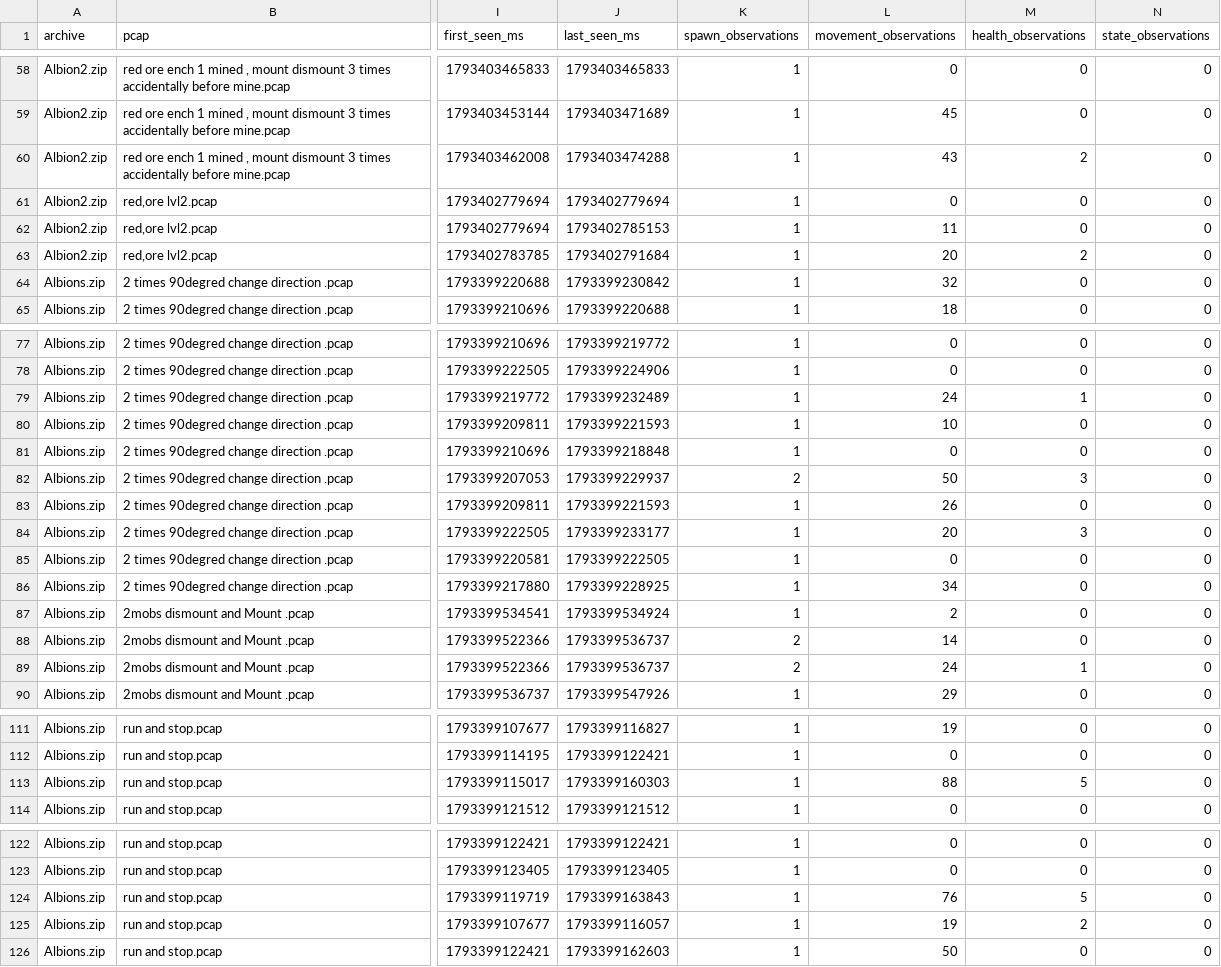
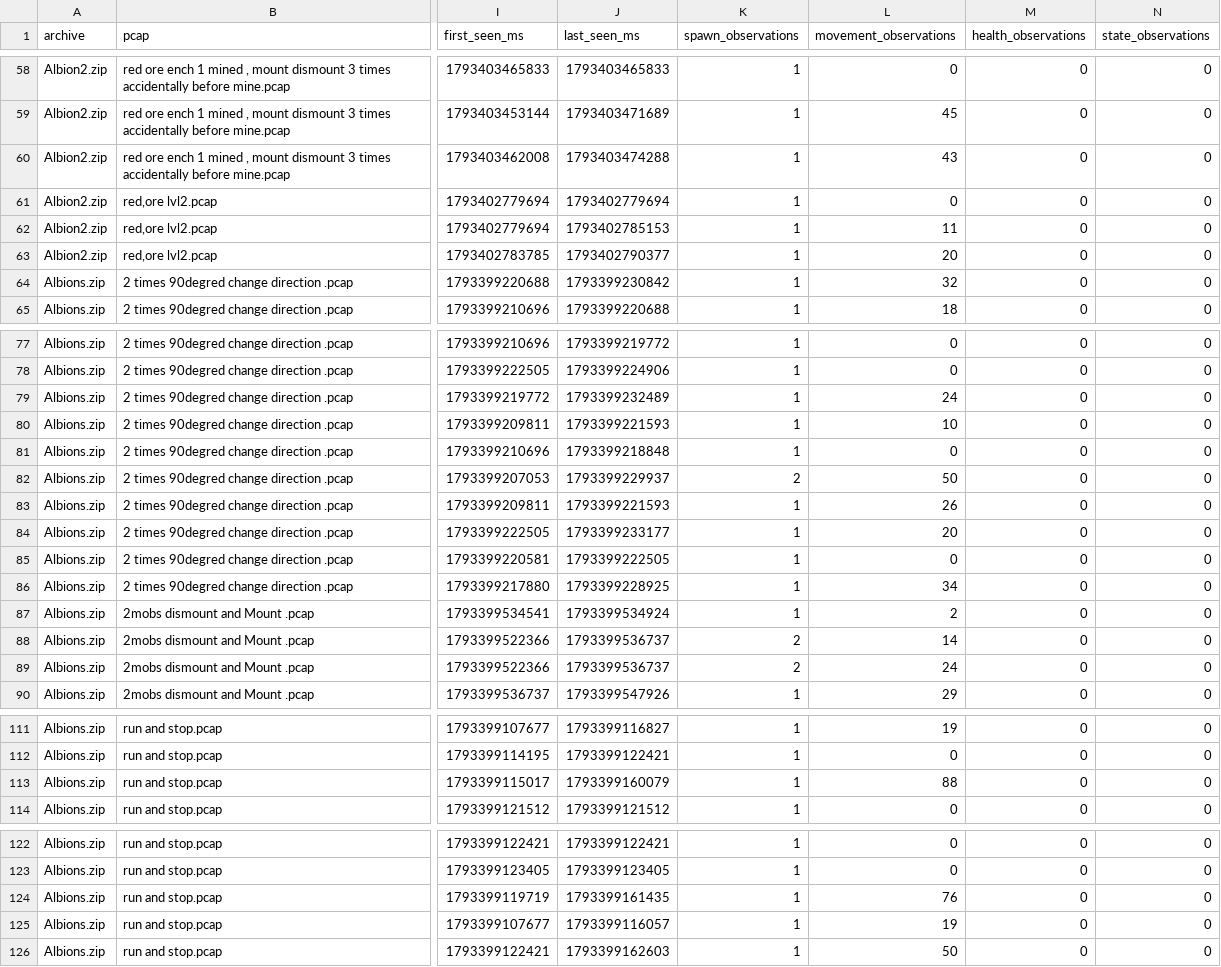
Before and after one commit to eesanezhad76/v2rayNG, a CSV file: research/analysis/2026-11-02-pcap-mob-lifecycle.csv, drawn as a sheet; only a part is shown, gaps mark what is left out; the diff covers the shown part only; the diff names each change by its address in the sheet, - before the commit and + after, or states it on an @@ line.

```diff
--- a/research/analysis/2026-11-02-pcap-mob-lifecycle.csv
+++ b/research/analysis/2026-11-02-pcap-mob-lifecycle.csv
-M60 (health_observations): 2
+M60 (health_observations): 0
-J63 (last_seen_ms): 1793402791684
+J63 (last_seen_ms): 1793402790377
-M63 (health_observations): 2
+M63 (health_observations): 0
-M79 (health_observations): 1
+M79 (health_observations): 0
-M82 (health_observations): 3
+M82 (health_observations): 0
-M84 (health_observations): 3
+M84 (health_observations): 0
-M89 (health_observations): 1
+M89 (health_observations): 0
-J113 (last_seen_ms): 1793399160303
+J113 (last_seen_ms): 1793399160079
-M113 (health_observations): 5
+M113 (health_observations): 0
-J124 (last_seen_ms): 1793399163843
+J124 (last_seen_ms): 1793399161435
-M124 (health_observations): 5
+M124 (health_observations): 0
-M125 (health_observations): 2
+M125 (health_observations): 0
```
Also changed, not shown: 6 edited cells elsewhere in this file, research/analysis/2026-11-02-pcap-attack-target-tracks.csv, 19 other files.
